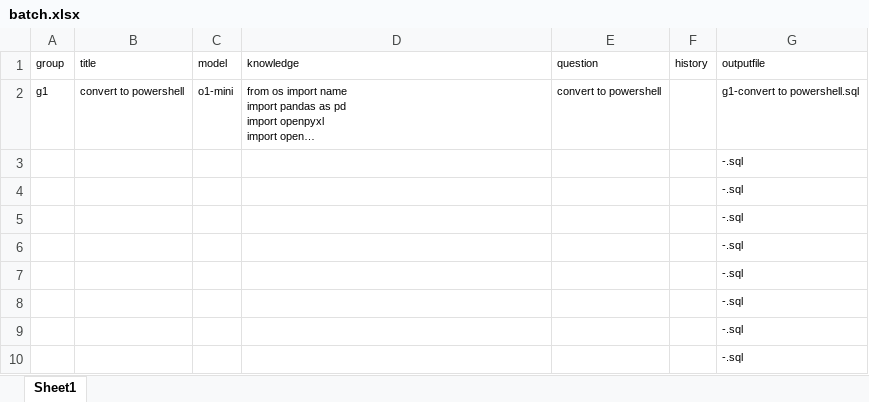
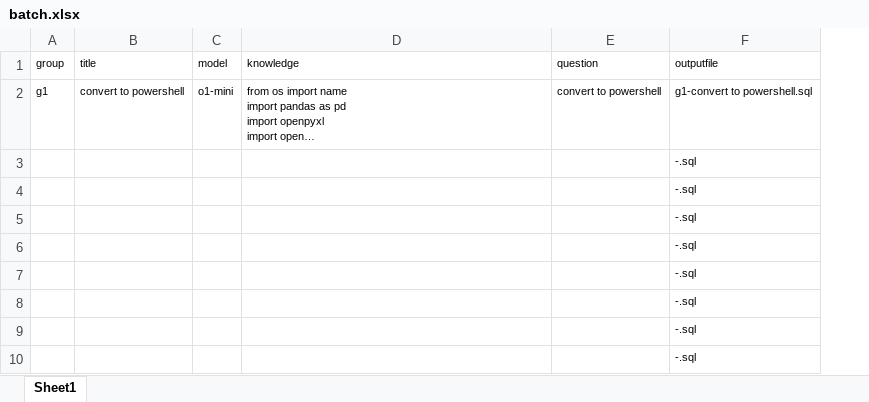
Before and after one commit to adourish/robodog, an Excel workbook: robodogbatch/batch.xlsx, sheet Sheet1, drawn as a sheet; only a part is shown; long unchanged cells end in …; values as stored, in another font and other column widths than the file's, no borders; table styles not drawn; the diff names each change by its address in the sheet, - before the commit and + after, or states it on an @@ line.

Commit message:
add batch support

```diff
--- a/robodogbatch/batch.xlsx (sheet Sheet1)
+++ b/robodogbatch/batch.xlsx (sheet Sheet1)
-column F (history), empty
```
Also changed, not shown: 1 other file.
